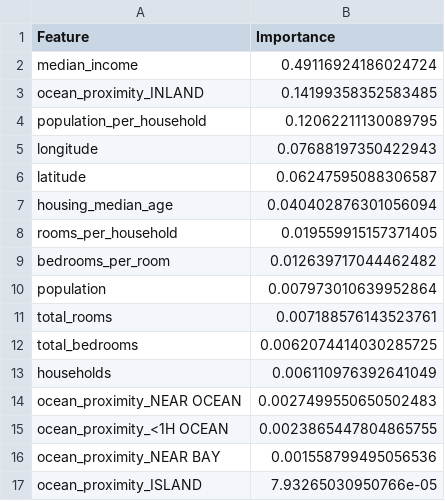
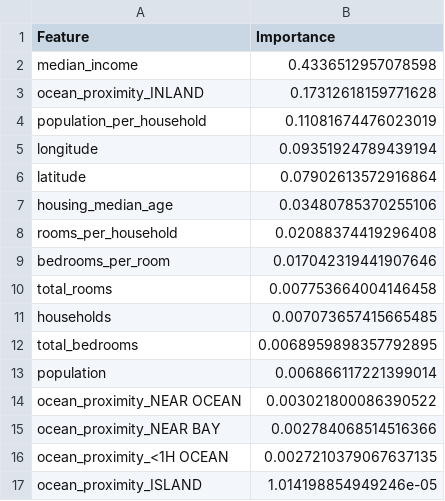
Before and after one commit to msolpera/housing_model, a CSV file: output/reports/feature_importance.csv, drawn as a sheet.

Commit message:
Eliminar valores mayores al corte en median house value

```diff
--- a/output/reports/feature_importance.csv
+++ b/output/reports/feature_importance.csv
@@ -1,17 +1,17 @@
 Feature,Importance
-median_income,0.49116924186024724
-ocean_proximity_INLAND,0.14199358352583485
-population_per_household,0.12062211130089795
-longitude,0.07688197350422943
-latitude,0.06247595088306587
-housing_median_age,0.040402876301056094
-rooms_per_household,0.019559915157371405
-bedrooms_per_room,0.012639717044462482
-population,0.007973010639952864
-total_rooms,0.007188576143523761
-total_bedrooms,0.0062074414030285725
-households,0.006110976392641049
-ocean_proximity_NEAR OCEAN,0.0027499550650502483
-ocean_proximity_<1H OCEAN,0.0023865447804865755
-ocean_proximity_NEAR BAY,0.001558799495056536
-ocean_proximity_ISLAND,7.93265030950766e-05
+median_income,0.4336512957078598
+ocean_proximity_INLAND,0.17312618159771628
+population_per_household,0.11081674476023019
+longitude,0.09351924789439194
+latitude,0.07902613572916864
+housing_median_age,0.03480785370255106
+rooms_per_household,0.02088374419296408
+bedrooms_per_room,0.017042319441907646
+total_rooms,0.007753664004146458
+households,0.007073657415665485
+total_bedrooms,0.0068959898357792895
+population,0.006866117221399014
+ocean_proximity_NEAR OCEAN,0.003021800086390522
+ocean_proximity_NEAR BAY,0.002784068514516366
+ocean_proximity_<1H OCEAN,0.0027210379067637135
+ocean_proximity_ISLAND,1.014198854949246e-05
```
Also changed, not shown: 18 other files.
